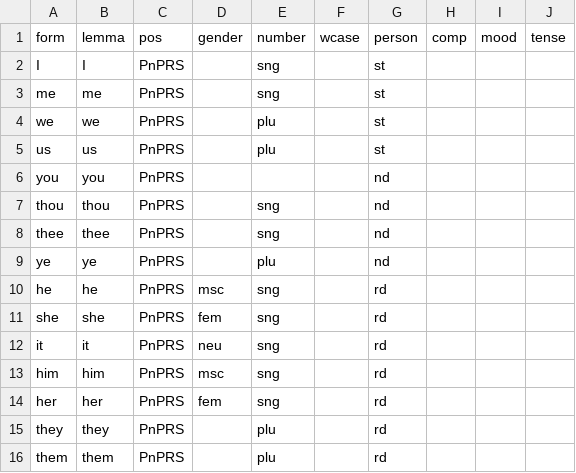
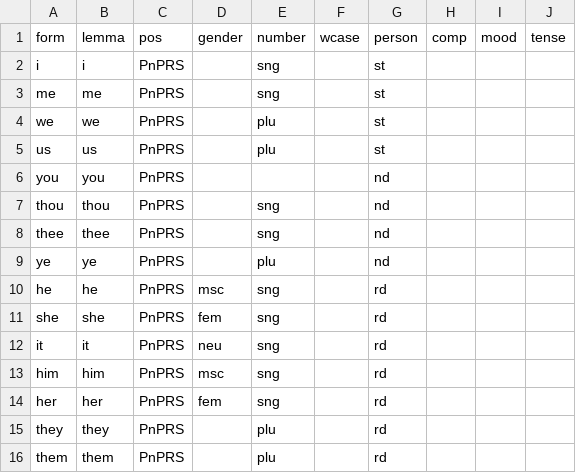
Before and after one commit to yugol/inwonderland, a CSV file: trunk/data/morphology/pos/pnprs.csv, drawn as a sheet.

```diff
--- a/trunk/data/morphology/pos/pnprs.csv
+++ b/trunk/data/morphology/pos/pnprs.csv
@@ -1,3 +1,3 @@
 form,lemma,pos,gender,number,wcase,person,comp,mood,tense
-I,I,PnPRS,,sng,,st,,,
+i,i,PnPRS,,sng,,st,,,
 me,me,PnPRS,,sng,,st,,,
```
Also changed, not shown: 31 other files.
